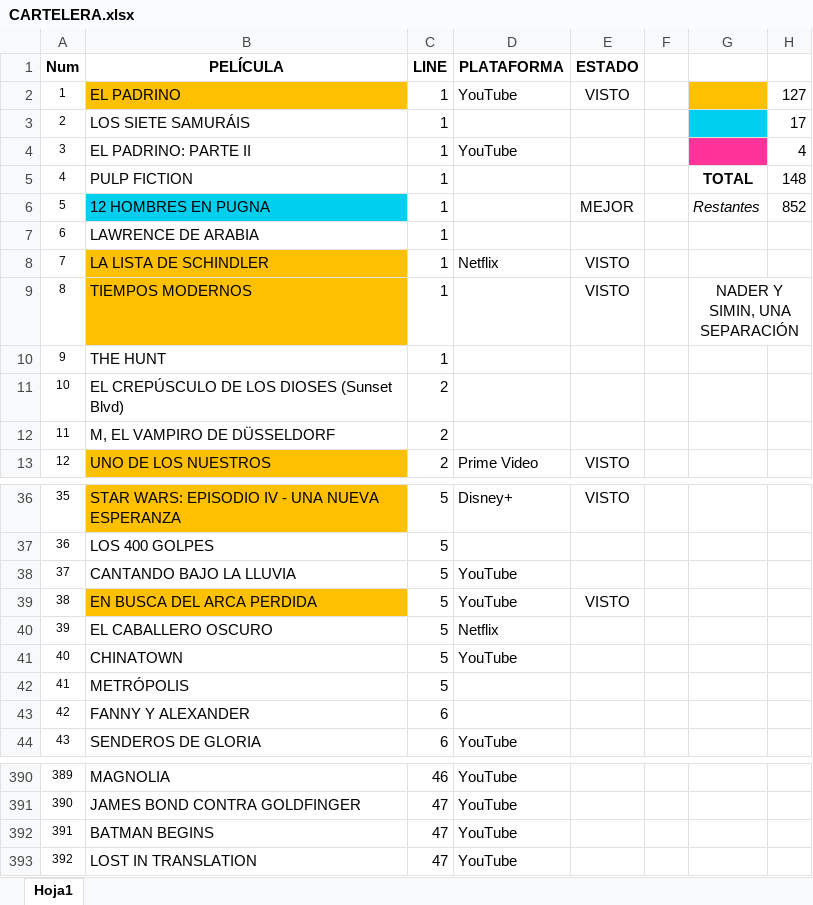
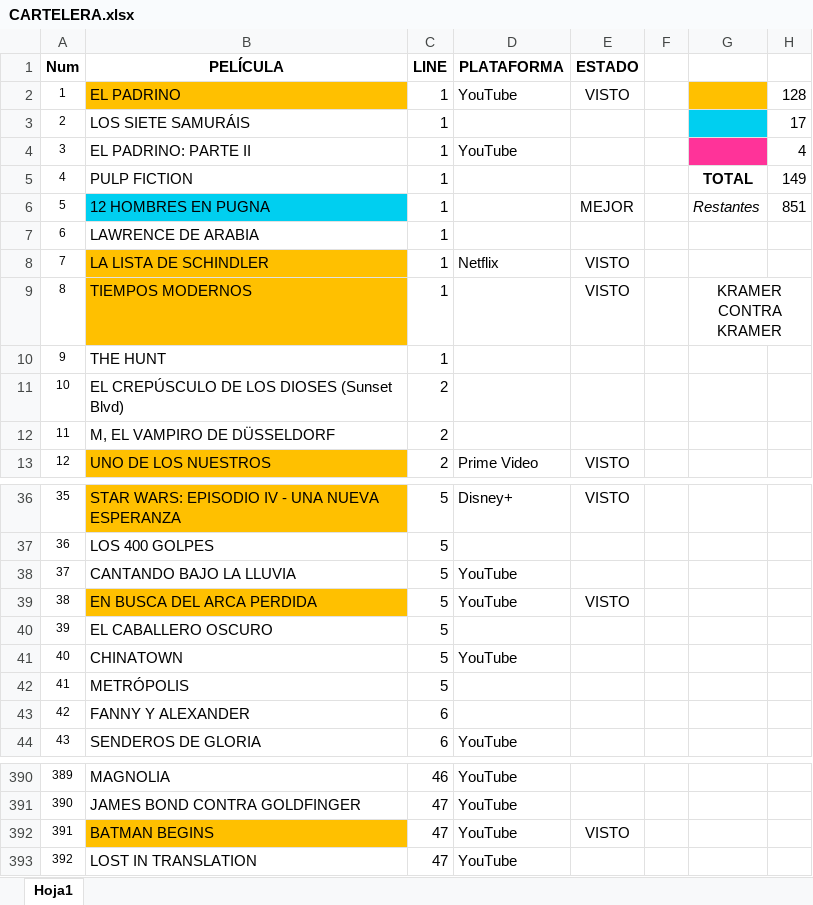
Before and after one commit to MarcosLaporte/CARTELERA-1000-PELICULAS, an Excel workbook: CARTELERA.xlsx, sheet Hoja1, drawn as a sheet; only a part is shown, gaps mark what is left out; values as stored, in another font and other column widths than the file's, no borders; the diff names each change by its address in the sheet, - before the commit and + after, or states it on an @@ line.

```diff
--- a/CARTELERA.xlsx (sheet Hoja1)
+++ b/CARTELERA.xlsx (sheet Hoja1)
-H2: 127
+H2: 128
-H5: 148
+H5: 149
-H6: 852
+H6: 851
-G9: NADER Y SIMIN, UNA SEPARACIÓN
+G9: KRAMER CONTRA KRAMER
-D40 (PLATAFORMA): Netflix
+D40 (PLATAFORMA): (empty)
-B392 fill: none
+B392 fill: #FFC000
-E392 (ESTADO): (empty)
+E392 (ESTADO): VISTO
```
Also changed, not shown: 1 other file.
